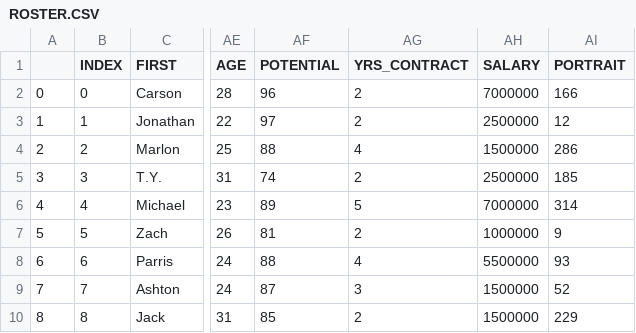
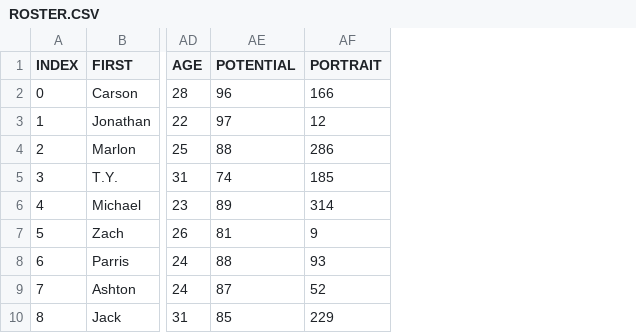
Before and after one commit to vskaush2/AxisFootballMods, a CSV file: Mods/Team Mods/Indianapolis Colts/ROSTER.CSV, drawn as a sheet; only a part is shown, gaps mark what is left out; the diff names each change by its address in the sheet, - before the commit and + after, or states it on an @@ line.

```diff
--- a/Mods/Team Mods/Indianapolis Colts/ROSTER.CSV
+++ b/Mods/Team Mods/Indianapolis Colts/ROSTER.CSV
-column A, rows 2-10: 0 | 1 | 2 | 3 | 4 | 5 | 6 | 7 | 8
-column AG (YRS_CONTRACT), rows 2-10: 2 | 2 | 4 | 2 | 5 | 2 | 4 | 3 | 2
-column AH (SALARY), rows 2-10: 7000000 | 2500000 | 1500000 | 2500000 | 7000000 | 1000000 | 5500000 | 1500000 | 1500000
```
Also changed, not shown: Mods/Team Mods/Arizona Cardinals/ROSTER.CSV, Mods/Team Mods/Atlanta Falcons/ROSTER.CSV, 31 other files.
